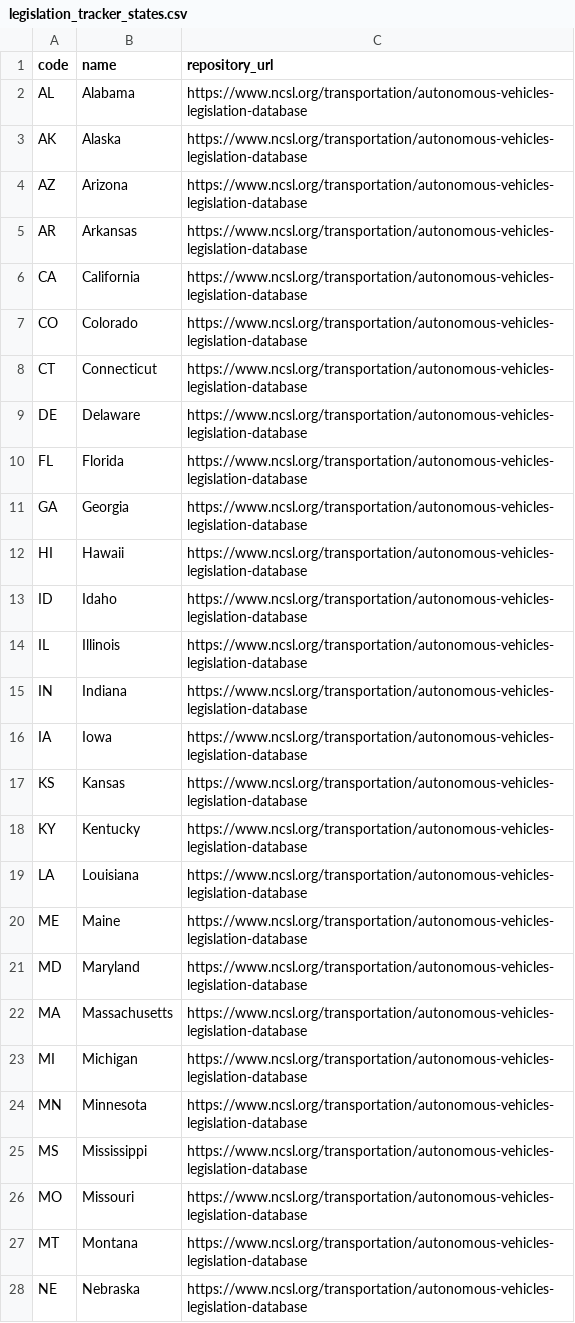
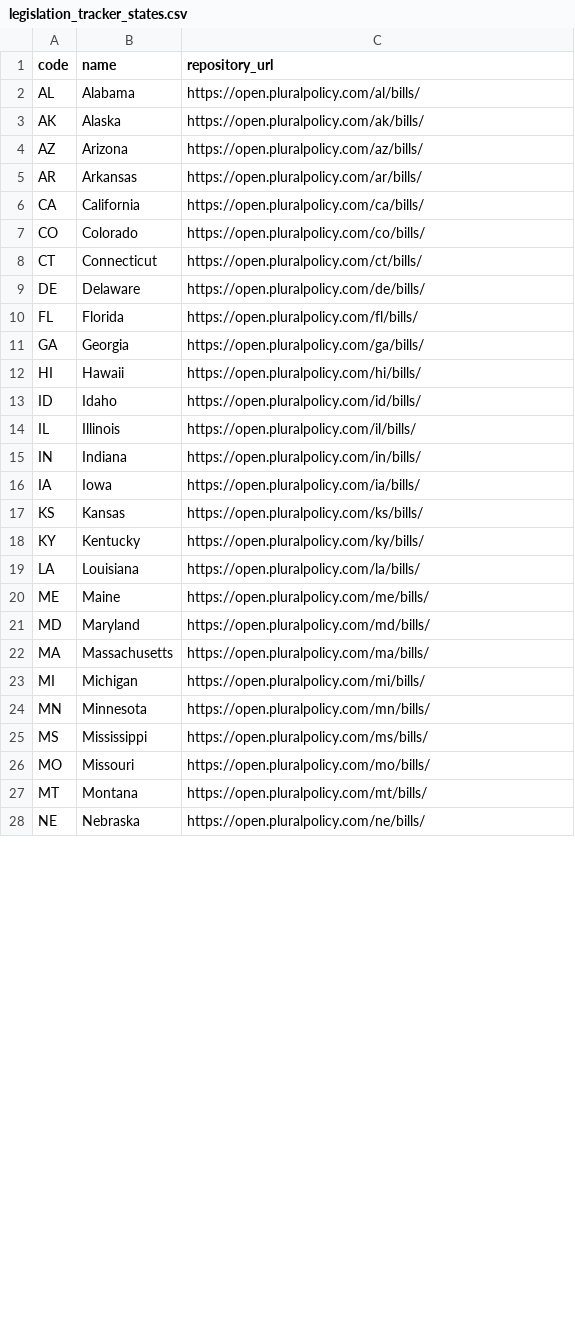
Before and after one commit to av-observatory/av-observatory-web, a CSV file: public/data/legislation_tracker_states.csv, drawn as a sheet; only a part is shown; the diff covers the shown part only.

Commit message:
Remove NCSL URLs from legislation CSV exports

```diff
--- a/public/data/legislation_tracker_states.csv
+++ b/public/data/legislation_tracker_states.csv
@@ -1,28 +1,28 @@
 code,name,repository_url
-AL,Alabama,https://www.ncsl.org/transportation/autonomous-vehicles-legislation-database
-AK,Alaska,https://www.ncsl.org/transportation/autonomous-vehicles-legislation-database
-AZ,Arizona,https://www.ncsl.org/transportation/autonomous-vehicles-legislation-database
-AR,Arkansas,https://www.ncsl.org/transportation/autonomous-vehicles-legislation-database
-CA,California,https://www.ncsl.org/transportation/autonomous-vehicles-legislation-database
-CO,Colorado,https://www.ncsl.org/transportation/autonomous-vehicles-legislation-database
-CT,Connecticut,https://www.ncsl.org/transportation/autonomous-vehicles-legislation-database
-DE,Delaware,https://www.ncsl.org/transportation/autonomous-vehicles-legislation-database
-FL,Florida,https://www.ncsl.org/transportation/autonomous-vehicles-legislation-database
-GA,Georgia,https://www.ncsl.org/transportation/autonomous-vehicles-legislation-database
-HI,Hawaii,https://www.ncsl.org/transportation/autonomous-vehicles-legislation-database
-ID,Idaho,https://www.ncsl.org/transportation/autonomous-vehicles-legislation-database
-IL,Illinois,https://www.ncsl.org/transportation/autonomous-vehicles-legislation-database
-IN,Indiana,https://www.ncsl.org/transportation/autonomous-vehicles-legislation-database
-IA,Iowa,https://www.ncsl.org/transportation/autonomous-vehicles-legislation-database
-KS,Kansas,https://www.ncsl.org/transportation/autonomous-vehicles-legislation-database
-KY,Kentucky,https://www.ncsl.org/transportation/autonomous-vehicles-legislation-database
-LA,Louisiana,https://www.ncsl.org/transportation/autonomous-vehicles-legislation-database
-ME,Maine,https://www.ncsl.org/transportation/autonomous-vehicles-legislation-database
-MD,Maryland,https://www.ncsl.org/transportation/autonomous-vehicles-legislation-database
-MA,Massachusetts,https://www.ncsl.org/transportation/autonomous-vehicles-legislation-database
-MI,Michigan,https://www.ncsl.org/transportation/autonomous-vehicles-legislation-database
-MN,Minnesota,https://www.ncsl.org/transportation/autonomous-vehicles-legislation-database
-MS,Mississippi,https://www.ncsl.org/transportation/autonomous-vehicles-legislation-database
-MO,Missouri,https://www.ncsl.org/transportation/autonomous-vehicles-legislation-database
-MT,Montana,https://www.ncsl.org/transportation/autonomous-vehicles-legislation-database
-NE,Nebraska,https://www.ncsl.org/transportation/autonomous-vehicles-legislation-database
+AL,Alabama,https://open.pluralpolicy.com/al/bills/
+AK,Alaska,https://open.pluralpolicy.com/ak/bills/
+AZ,Arizona,https://open.pluralpolicy.com/az/bills/
+AR,Arkansas,https://open.pluralpolicy.com/ar/bills/
+CA,California,https://open.pluralpolicy.com/ca/bills/
+CO,Colorado,https://open.pluralpolicy.com/co/bills/
+CT,Connecticut,https://open.pluralpolicy.com/ct/bills/
+DE,Delaware,https://open.pluralpolicy.com/de/bills/
+FL,Florida,https://open.pluralpolicy.com/fl/bills/
+GA,Georgia,https://open.pluralpolicy.com/ga/bills/
+HI,Hawaii,https://open.pluralpolicy.com/hi/bills/
+ID,Idaho,https://open.pluralpolicy.com/id/bills/
+IL,Illinois,https://open.pluralpolicy.com/il/bills/
+IN,Indiana,https://open.pluralpolicy.com/in/bills/
+IA,Iowa,https://open.pluralpolicy.com/ia/bills/
+KS,Kansas,https://open.pluralpolicy.com/ks/bills/
+KY,Kentucky,https://open.pluralpolicy.com/ky/bills/
+LA,Louisiana,https://open.pluralpolicy.com/la/bills/
+ME,Maine,https://open.pluralpolicy.com/me/bills/
+MD,Maryland,https://open.pluralpolicy.com/md/bills/
+MA,Massachusetts,https://open.pluralpolicy.com/ma/bills/
+MI,Michigan,https://open.pluralpolicy.com/mi/bills/
+MN,Minnesota,https://open.pluralpolicy.com/mn/bills/
+MS,Mississippi,https://open.pluralpolicy.com/ms/bills/
+MO,Missouri,https://open.pluralpolicy.com/mo/bills/
+MT,Montana,https://open.pluralpolicy.com/mt/bills/
+NE,Nebraska,https://open.pluralpolicy.com/ne/bills/
```
Also changed, not shown: 24 edited cells elsewhere in this file.
